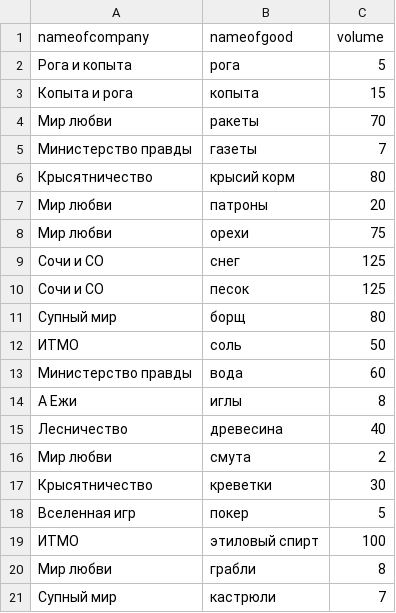
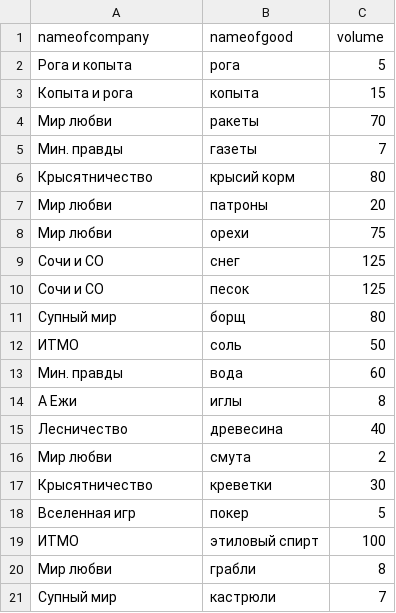
Before and after one commit to attaccopigmeo/Python-, a CSV file: Десятая лаба питон/2.csv, drawn as a sheet; the diff names each change by its address in the sheet, - before the commit and + after, or states it on an @@ line.

Commit message:
лаба 11

```diff
--- a/Десятая лаба питон/2.csv
+++ b/Десятая лаба питон/2.csv
-A5 (nameofcompany): Министерство правды
+A5 (nameofcompany): Мин. правды
-A13 (nameofcompany): Министерство правды
+A13 (nameofcompany): Мин. правды
```
Also changed, not shown: 14 other files.
